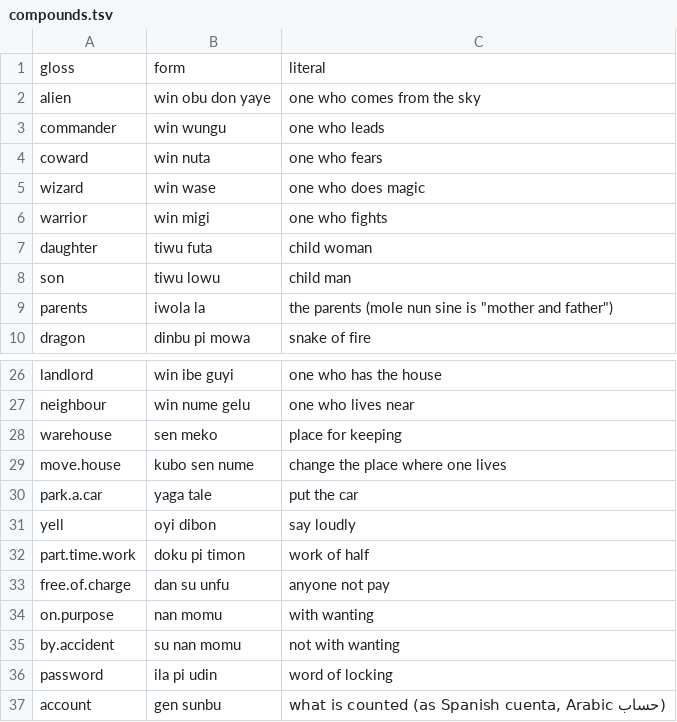
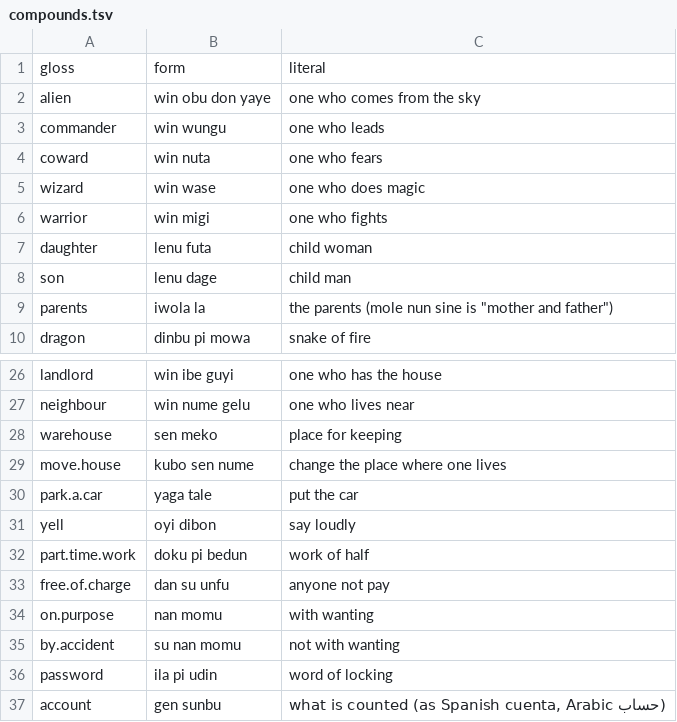
Before and after one commit to LilijoySkyseeker/apupiwe, a TSV file: data/compounds.tsv, drawn as a sheet; only a part is shown, gaps mark what is left out.

Commit message:
Decision 23: rule G, six roots that sound like two grammar words moved (lenu dage bedun kimon migon geyin)
Agent: claude-opus-5-5 c5d77519-6b7e-48b7-a37f-51631028a280

```diff
--- a/data/compounds.tsv
+++ b/data/compounds.tsv
@@ -6,4 +6,4 @@ wizard	win wase	one who does magic
 warrior	win migi	one who fights
-daughter	tiwu futa	child woman
-son	tiwu lowu	child man
+daughter	lenu futa	child woman
+son	lenu dage	child man
 parents	iwola la	"the parents (mole nun sine is ""mother and father"")"
@@ -31,3 +31,3 @@ park.a.car	yaga tale	put the car
 yell	oyi dibon	say loudly
-part.time.work	doku pi timon	work of half
+part.time.work	doku pi bedun	work of half
 free.of.charge	dan su unfu	anyone not pay
```
Also changed, not shown: data/lexicon.tsv, data/roles.tsv, 15 other files.
